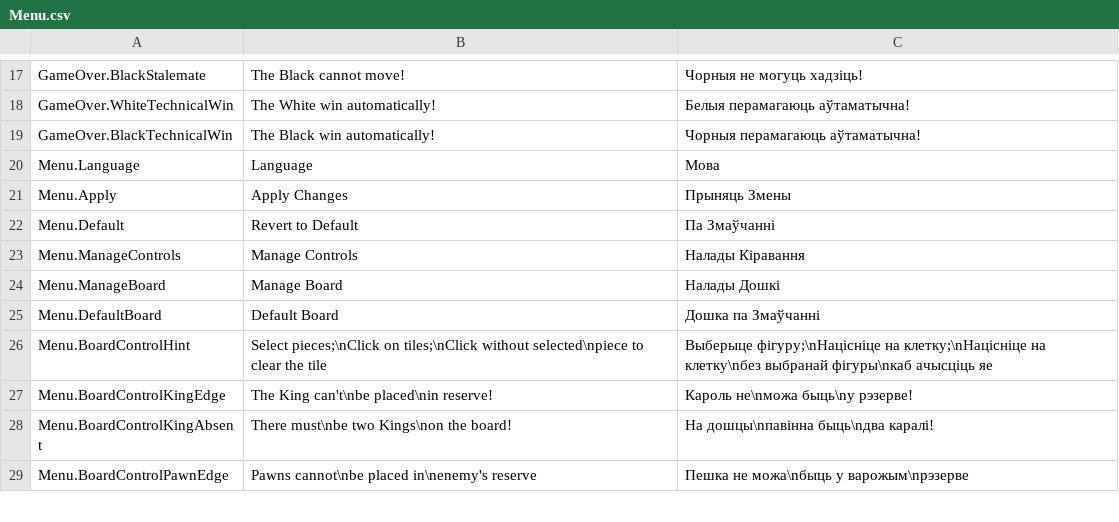
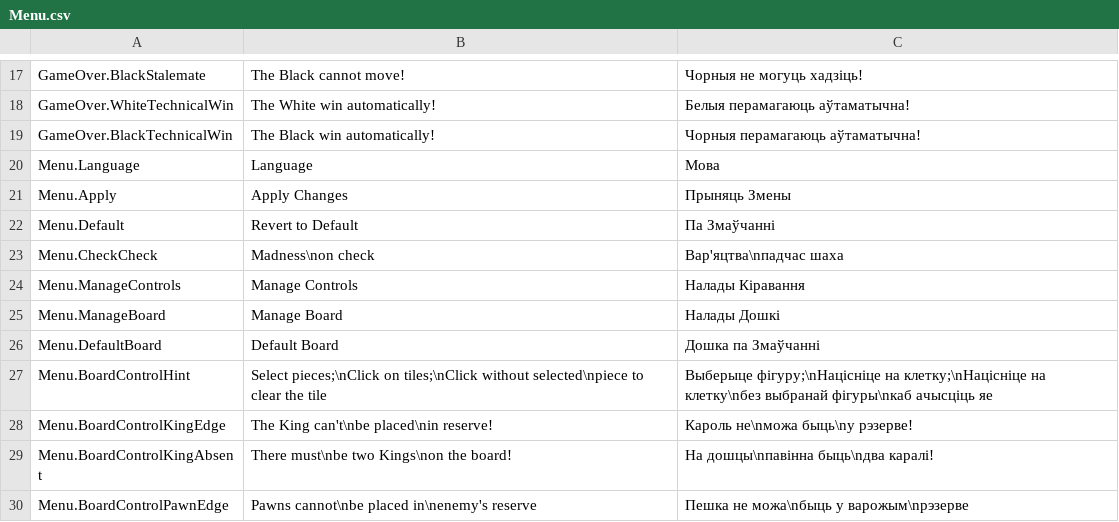
Before and after one commit to Nepare/1.5D_Chess, a CSV file: Assets/Resources/Menu.csv, drawn as a sheet; only a part is shown, gaps mark what is left out.

Commit message:
added sound effects and check madness

```diff
--- a/Assets/Resources/Menu.csv
+++ b/Assets/Resources/Menu.csv
@@ -22,2 +22,3 @@ Menu.Apply,Apply Changes,Прыняць Змены
 Menu.Default,Revert to Default,Па Змаўчанні
+Menu.CheckCheck,Madness\non check,Вар'яцтва\nпадчас шаха
 Menu.ManageControls,Manage Controls,Налады Кіравання
```
Also changed, not shown: 29 other files.
